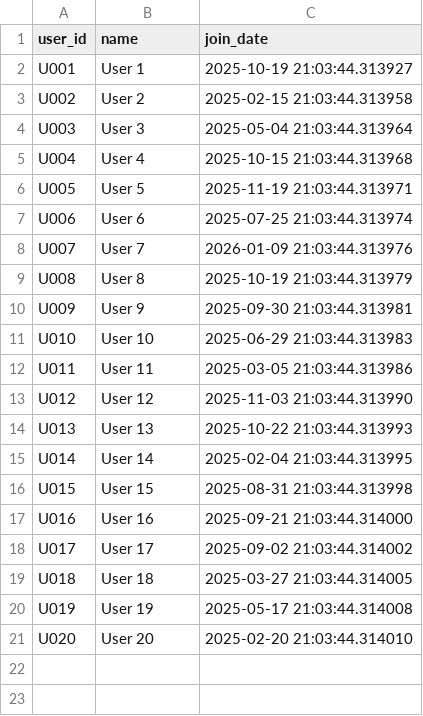
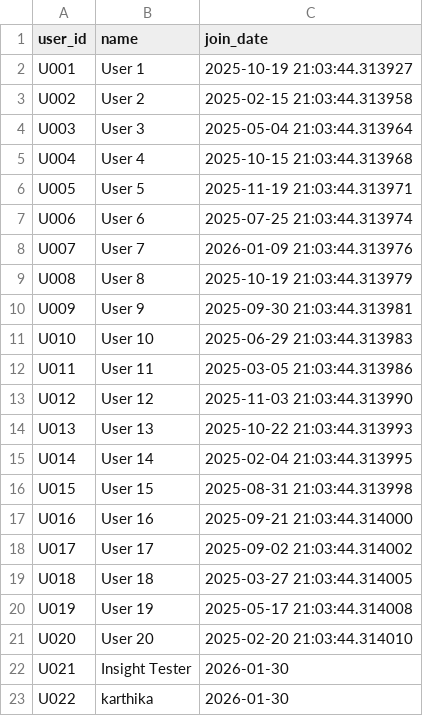
Before and after one commit to KishoreKalkin7/IIITDM-Ideathon, a CSV file: OnlineStoreModule/data/users.csv, drawn as a sheet; the diff names each change by its address in the sheet, - before the commit and + after, or states it on an @@ line.

```diff
--- a/OnlineStoreModule/data/users.csv
+++ b/OnlineStoreModule/data/users.csv
+row 22: U021 | Insight Tester | 2026-01-30
+row 23: U022 | karthika | 2026-01-30
```
Also changed, not shown: OnlineStoreModule/data/interactions.csv, OnlineStoreModule/data/products.csv, 7 other files.
